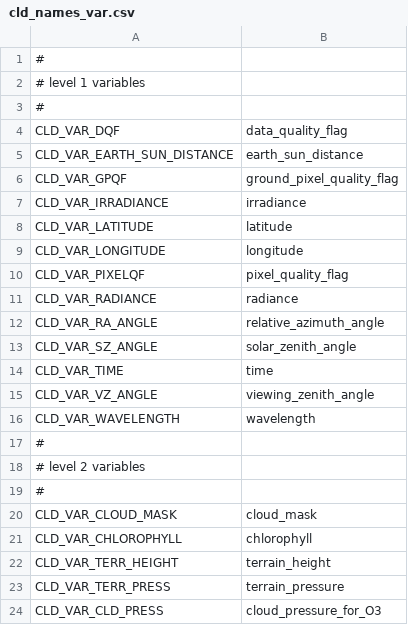
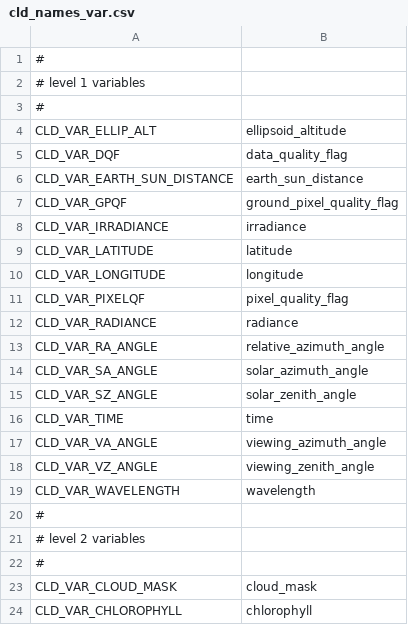
Before and after one commit to Smithsonian/tempo_sdpc, a CSV file: L1_cloud/src/cld_names_var.csv, drawn as a sheet; only a part is shown; the shorter side is filled out with more unchanged rows.

```diff
--- a/L1_cloud/src/cld_names_var.csv
+++ b/L1_cloud/src/cld_names_var.csv
@@ -3,2 +3,3 @@
 #
+CLD_VAR_ELLIP_ALT,"ellipsoid_altitude"
 CLD_VAR_DQF,"data_quality_flag"
@@ -12,4 +13,6 @@ CLD_VAR_RADIANCE,"radiance"
 CLD_VAR_RA_ANGLE,"relative_azimuth_angle"
+CLD_VAR_SA_ANGLE,"solar_azimuth_angle"
 CLD_VAR_SZ_ANGLE,"solar_zenith_angle"
 CLD_VAR_TIME,"time"
+CLD_VAR_VA_ANGLE,"viewing_azimuth_angle"
 CLD_VAR_VZ_ANGLE,"viewing_zenith_angle"
```
Also changed, not shown: 4 other files.
